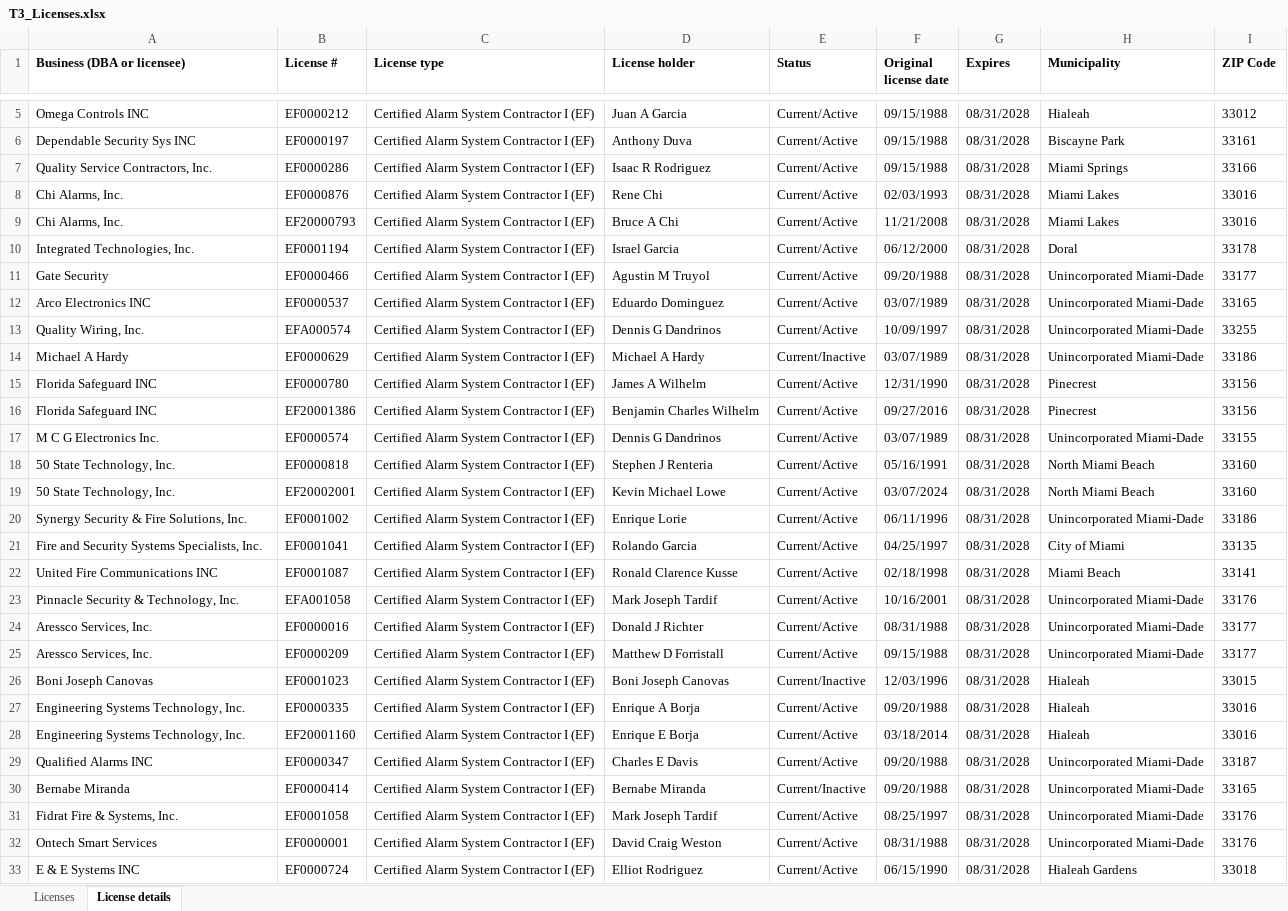
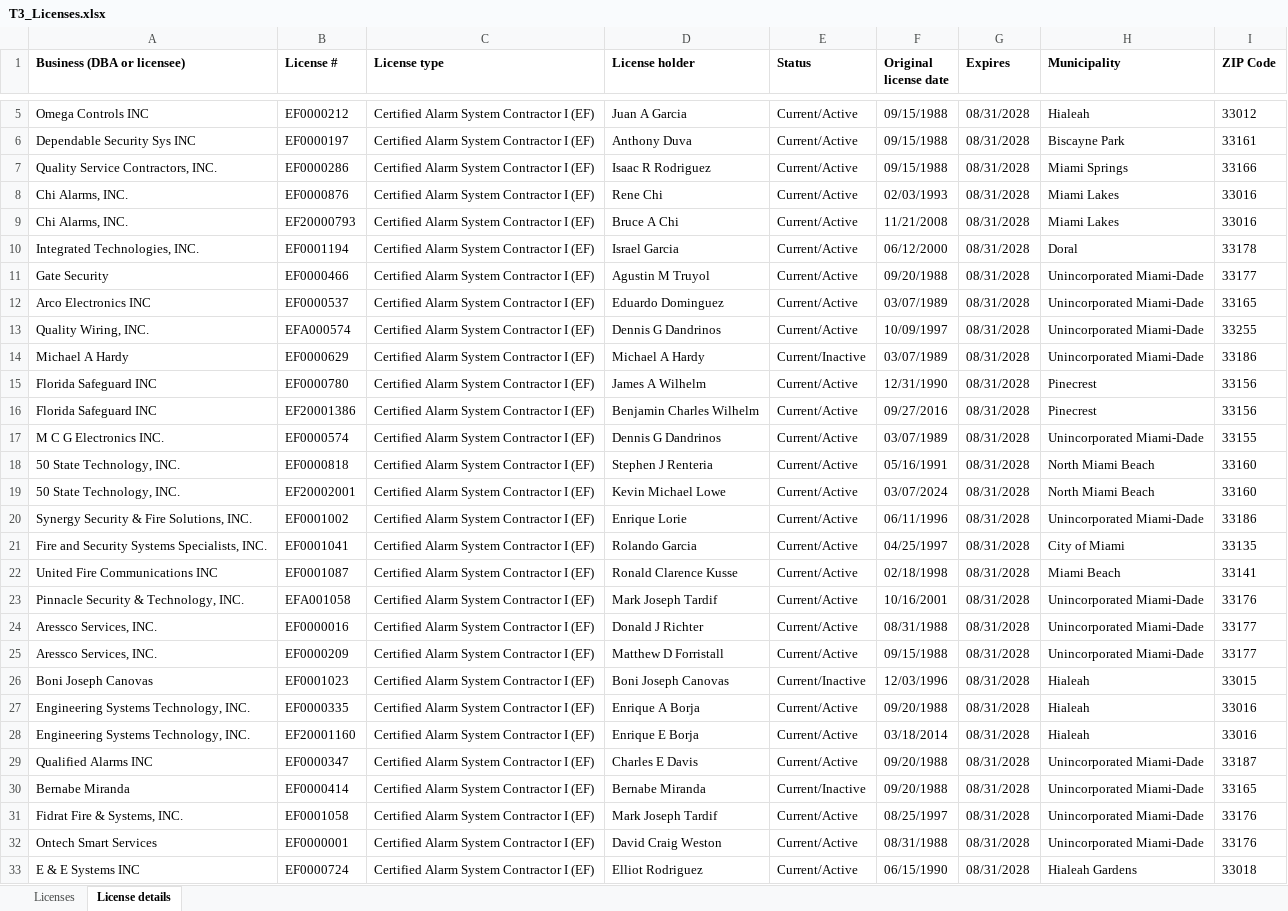
Before and after one commit to astromandrewsa-arch/ash, an Excel workbook: leads/T3_Licenses.xlsx, sheet License details, drawn as a sheet; only a part is shown, gaps mark what is left out; values as stored, in another font and other column widths than the file's, no borders; the diff covers the shown part only; the diff names each change by its address in the sheet, - before the commit and + after, or states it on an @@ line.

```diff
--- a/leads/T3_Licenses.xlsx (sheet License details)
+++ b/leads/T3_Licenses.xlsx (sheet License details)
-A7 (Business (DBA or licensee)): Quality Service Contractors, Inc.
+A7 (Business (DBA or licensee)): Quality Service Contractors, INC.
-A8:A9 (Business (DBA or licensee)): Chi Alarms, Inc.
+A8:A9 (Business (DBA or licensee)): Chi Alarms, INC.
-A10 (Business (DBA or licensee)): Integrated Technologies, Inc.
+A10 (Business (DBA or licensee)): Integrated Technologies, INC.
-A13 (Business (DBA or licensee)): Quality Wiring, Inc.
+A13 (Business (DBA or licensee)): Quality Wiring, INC.
-A17 (Business (DBA or licensee)): M C G Electronics Inc.
+A17 (Business (DBA or licensee)): M C G Electronics INC.
-A18:A19 (Business (DBA or licensee)): 50 State Technology, Inc.
+A18:A19 (Business (DBA or licensee)): 50 State Technology, INC.
-A20 (Business (DBA or licensee)): Synergy Security & Fire Solutions, Inc.
+A20 (Business (DBA or licensee)): Synergy Security & Fire Solutions, INC.
-A21 (Business (DBA or licensee)): Fire and Security Systems Specialists, Inc.
+A21 (Business (DBA or licensee)): Fire and Security Systems Specialists, INC.
-A23 (Business (DBA or licensee)): Pinnacle Security & Technology, Inc.
+A23 (Business (DBA or licensee)): Pinnacle Security & Technology, INC.
-A24:A25 (Business (DBA or licensee)): Aressco Services, Inc.
+A24:A25 (Business (DBA or licensee)): Aressco Services, INC.
-A27:A28 (Business (DBA or licensee)): Engineering Systems Technology, Inc.
+A27:A28 (Business (DBA or licensee)): Engineering Systems Technology, INC.
-A31 (Business (DBA or licensee)): Fidrat Fire & Systems, Inc.
+A31 (Business (DBA or licensee)): Fidrat Fire & Systems, INC.
```
Also changed, not shown: 56 edited cells elsewhere in this sheet, sheet Licenses, leads/Master.xlsx, leads/T1_IAF_Members.xlsx, 26 other files.
